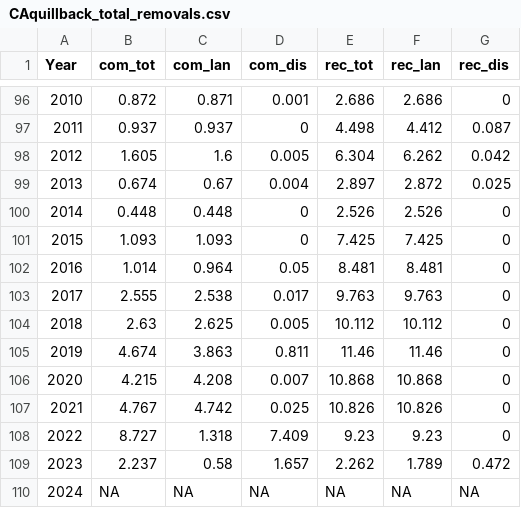
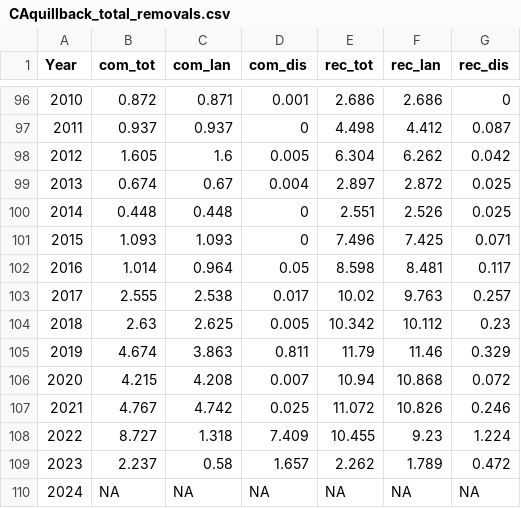
Before and after one commit to pfmc-assessments/CA_quillback_rockfish_2025, a CSV file: data/CAquillback_total_removals.csv, drawn as a sheet; only a part is shown, gaps mark what is left out.

```diff
--- a/data/CAquillback_total_removals.csv
+++ b/data/CAquillback_total_removals.csv
@@ -99,11 +99,11 @@
 2013,0.674,0.67,0.004,2.897,2.872,0.025
-2014,0.448,0.448,0,2.526,2.526,0
-2015,1.093,1.093,0,7.425,7.425,0
-2016,1.014,0.964,0.05,8.481,8.481,0
-2017,2.555,2.538,0.017,9.763,9.763,0
-2018,2.63,2.625,0.005,10.112,10.112,0
-2019,4.674,3.863,0.811,11.46,11.46,0
-2020,4.215,4.208,0.007,10.868,10.868,0
-2021,4.767,4.742,0.025,10.826,10.826,0
-2022,8.727,1.318,7.409,9.23,9.23,0
+2014,0.448,0.448,0,2.551,2.526,0.025
+2015,1.093,1.093,0,7.496,7.425,0.071
+2016,1.014,0.964,0.05,8.598,8.481,0.117
+2017,2.555,2.538,0.017,10.02,9.763,0.257
+2018,2.63,2.625,0.005,10.342,10.112,0.23
+2019,4.674,3.863,0.811,11.79,11.46,0.329
+2020,4.215,4.208,0.007,10.94,10.868,0.072
+2021,4.767,4.742,0.025,11.072,10.826,0.246
+2022,8.727,1.318,7.409,10.455,9.23,1.224
 2023,2.237,0.58,1.657,2.262,1.789,0.472
```
Also changed, not shown: data/CAquillback_recfin_catches.csv, 6 other files.
